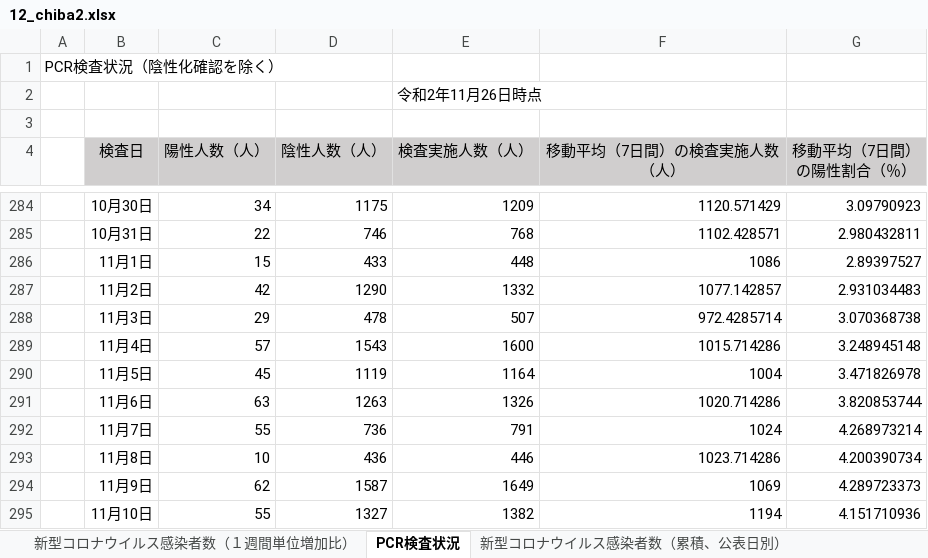
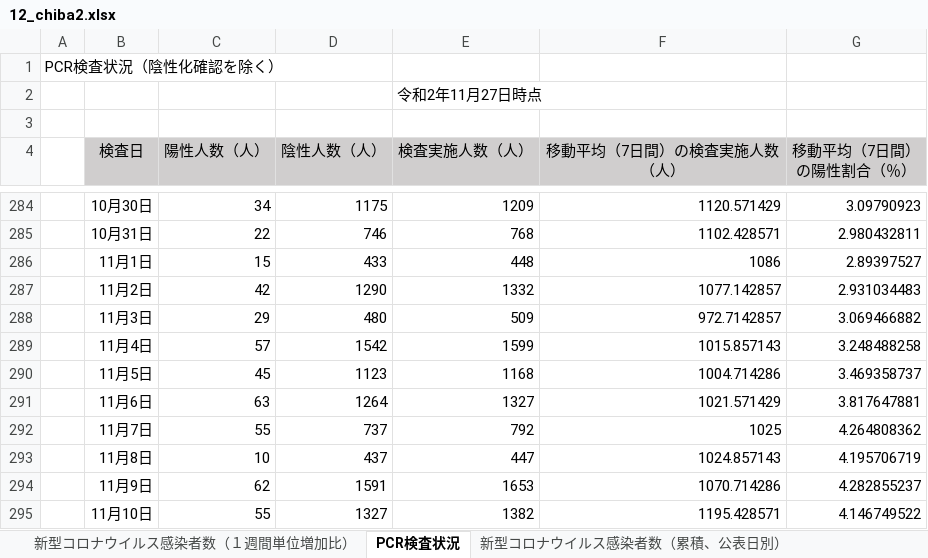
Before and after one commit to CalicoKater/covid-19, an Excel workbook: work/12_chiba2.xlsx, sheet PCR検査状況, drawn as a sheet; only a part is shown, gaps mark what is left out; values as stored, in another font and other column widths than the file's, no borders; the diff covers the shown part only; the diff names each change by its address in the sheet, - before the commit and + after, or states it on an @@ line.

```diff
--- a/work/12_chiba2.xlsx (sheet PCR検査状況)
+++ b/work/12_chiba2.xlsx (sheet PCR検査状況)
-E2 (検査実施人数（人）): 令和2年11月26日時点
+E2 (検査実施人数（人）): 令和2年11月27日時点
-D288 (陰性人数（人）): 478
+D288 (陰性人数（人）): 480
-E288 (検査実施人数（人）): 507
+E288 (検査実施人数（人）): 509
-F288 (移動平均（7日間）の検査実施人数（人）): 972.4285714
+F288 (移動平均（7日間）の検査実施人数（人）): 972.7142857
-G288 (移動平均（7日間） の陽性割合（％）): 3.070368738
+G288 (移動平均（7日間） の陽性割合（％）): 3.069466882
-D289 (陰性人数（人）): 1543
+D289 (陰性人数（人）): 1542
-E289 (検査実施人数（人）): 1600
+E289 (検査実施人数（人）): 1599
-F289 (移動平均（7日間）の検査実施人数（人）): 1015.714286
+F289 (移動平均（7日間）の検査実施人数（人）): 1015.857143
-G289 (移動平均（7日間） の陽性割合（％）): 3.248945148
+G289 (移動平均（7日間） の陽性割合（％）): 3.248488258
-D290 (陰性人数（人）): 1119
+D290 (陰性人数（人）): 1123
-E290 (検査実施人数（人）): 1164
+E290 (検査実施人数（人）): 1168
-F290 (移動平均（7日間）の検査実施人数（人）): 1004
+F290 (移動平均（7日間）の検査実施人数（人）): 1004.714286
-G290 (移動平均（7日間） の陽性割合（％）): 3.471826978
+G290 (移動平均（7日間） の陽性割合（％）): 3.469358737
-D291 (陰性人数（人）): 1263
+D291 (陰性人数（人）): 1264
-E291 (検査実施人数（人）): 1326
+E291 (検査実施人数（人）): 1327
-F291 (移動平均（7日間）の検査実施人数（人）): 1020.714286
+F291 (移動平均（7日間）の検査実施人数（人）): 1021.571429
-G291 (移動平均（7日間） の陽性割合（％）): 3.820853744
+G291 (移動平均（7日間） の陽性割合（％）): 3.817647881
-D292 (陰性人数（人）): 736
+D292 (陰性人数（人）): 737
-E292 (検査実施人数（人）): 791
+E292 (検査実施人数（人）): 792
-F292 (移動平均（7日間）の検査実施人数（人）): 1024
+F292 (移動平均（7日間）の検査実施人数（人）): 1025
-G292 (移動平均（7日間） の陽性割合（％）): 4.268973214
+G292 (移動平均（7日間） の陽性割合（％）): 4.264808362
-D293 (陰性人数（人）): 436
+D293 (陰性人数（人）): 437
-E293 (検査実施人数（人）): 446
+E293 (検査実施人数（人）): 447
-F293 (移動平均（7日間）の検査実施人数（人）): 1023.714286
+F293 (移動平均（7日間）の検査実施人数（人）): 1024.857143
-G293 (移動平均（7日間） の陽性割合（％）): 4.200390734
+G293 (移動平均（7日間） の陽性割合（％）): 4.195706719
-D294 (陰性人数（人）): 1587
+D294 (陰性人数（人）): 1591
-E294 (検査実施人数（人）): 1649
+E294 (検査実施人数（人）): 1653
-F294 (移動平均（7日間）の検査実施人数（人）): 1069
+F294 (移動平均（7日間）の検査実施人数（人）): 1070.714286
-G294 (移動平均（7日間） の陽性割合（％）): 4.289723373
+G294 (移動平均（7日間） の陽性割合（％）): 4.282855237
-F295 (移動平均（7日間）の検査実施人数（人）): 1194
+F295 (移動平均（7日間）の検査実施人数（人）): 1195.428571
-G295 (移動平均（7日間） の陽性割合（％）): 4.151710936
+G295 (移動平均（7日間） の陽性割合（％）): 4.146749522
```
Also changed, not shown: 1 added row and 57 edited cells elsewhere in this sheet, sheet 新型コロナウイルス感染者数（居住地別）, sheet 年代別感染者数, sheet 新型コロナウイルス感染者数（累積、公表日別）, sheet 新型コロナウイルス感染者数（検査確定日、公表日、7日間平均）, sheet 新型コロナウイルス感染者数（１週間単位増加比）, 16 other files.
